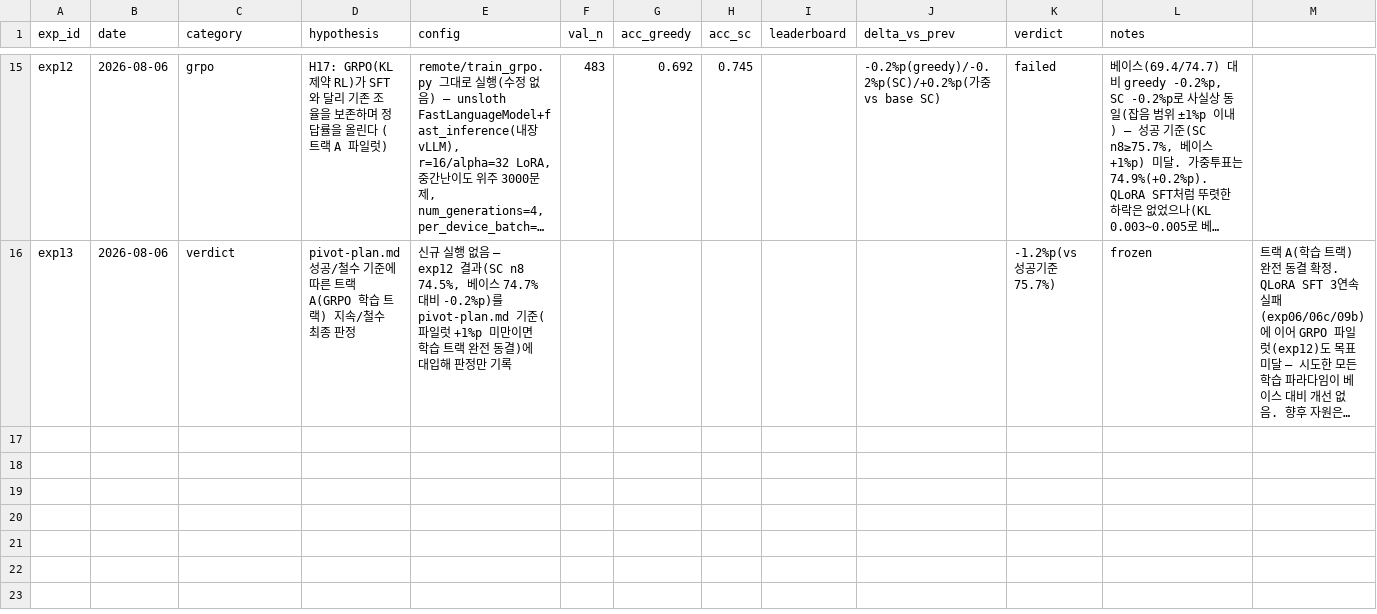
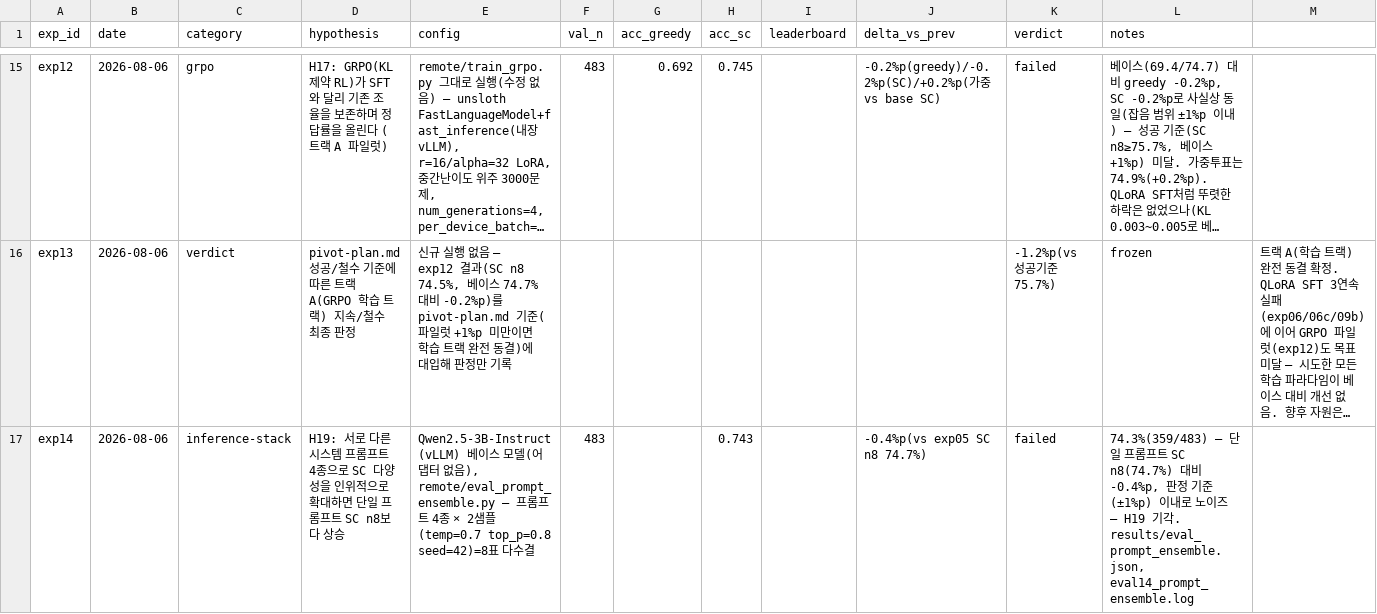
Before and after one commit to soma-jjya/deep-learning-challenge, a CSV file: experiments/log.csv, drawn as a sheet; only a part is shown, gaps mark what is left out; long unchanged cells end in …; the diff names each change by its address in the sheet, - before the commit and + after, or states it on an @@ line.

Commit message:
exp14 완료 기록: 프롬프트 앙상블(H19) 기각 — 단일 SC n8 대비 노이즈 범위
trak B2: remote/eval_prompt_ensemble.py (프롬프트 4종 × 2샘플=8표 다수결)
74.3%(359/483) vs 단일 프롬프트 SC n8 74.7% = -0.4%p, 판정 기준(±1%p) 이내로
유의미한 개선 없음. H19 기각. 큐 다음은 exp15(H18 두단계 자기수정).

```diff
--- a/experiments/log.csv
+++ b/experiments/log.csv
+row 17: exp14 | 2026-08-06 | inference-stack | H19: 서로 다른 시스템 프롬프트 4종으로 SC 다양성을 인위적으로 확대하면 단일 프롬프트 SC n8보다 상승 | Qwen2.5-3B-Instruct(vLLM) 베이스 모델(어댑터 없음), remote/eval_prompt_ensemble.py — 프롬프트 4종 × 2샘플(temp=0.7 top_p=0.8 seed=42)=8표 다수결 | 483 |  | 0.743 |  | -0.4%p(vs exp05 SC n8 74.7%) | failed | 74.3%(359/483) — 단일 프롬프트 SC n8(74.7%) 대비 -0.4%p, 판정 기준(±1%p) 이내로 노이즈 — H19 기각. results/eval_prompt_ensemble.json, eval14_prompt_ensemble.log
```
Also changed, not shown: 4 other files.
